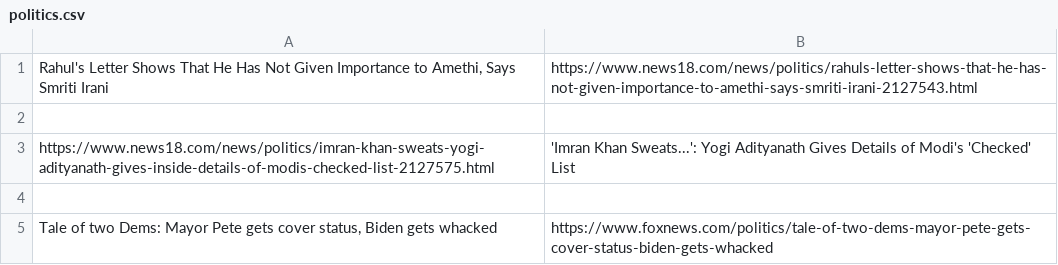
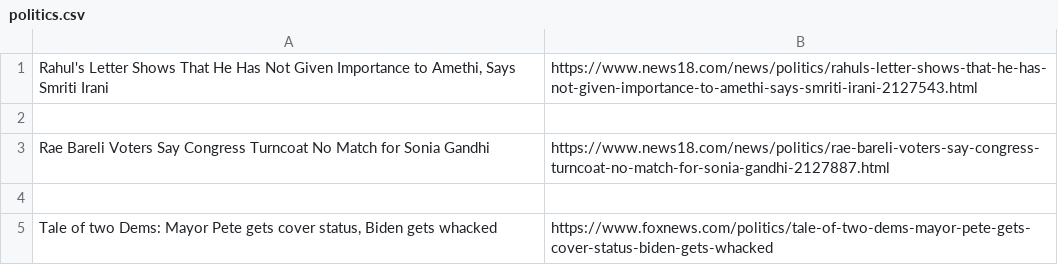
Before and after one commit to mayank-gubba/news-scraper, a CSV file: Final DS/politics.csv, drawn as a sheet; removed rows and columns are numbered as before the commit, all else as after; the diff names each change by its address in the sheet, - before the commit and + after, or states it on an @@ line.

```diff
--- a/Final DS/politics.csv
+++ b/Final DS/politics.csv
-row 3: https://www.news18.com/news/politics/imran-khan-sweats-yogi-adityanath-gives-inside-details-of-modis-checked-list-2127575.html | 'Imran Khan Sweats...': Yogi Adityanath Gives Details of Modi's 'Checked' List
+row 3: Rae Bareli Voters Say Congress Turncoat No Match for Sonia Gandhi | https://www.news18.com/news/politics/rae-bareli-voters-say-congress-turncoat-no-match-for-sonia-gandhi-2127887.html
```
Also changed, not shown: Final DS/entertain.csv, Final DS/sports.csv, 7 other files.
